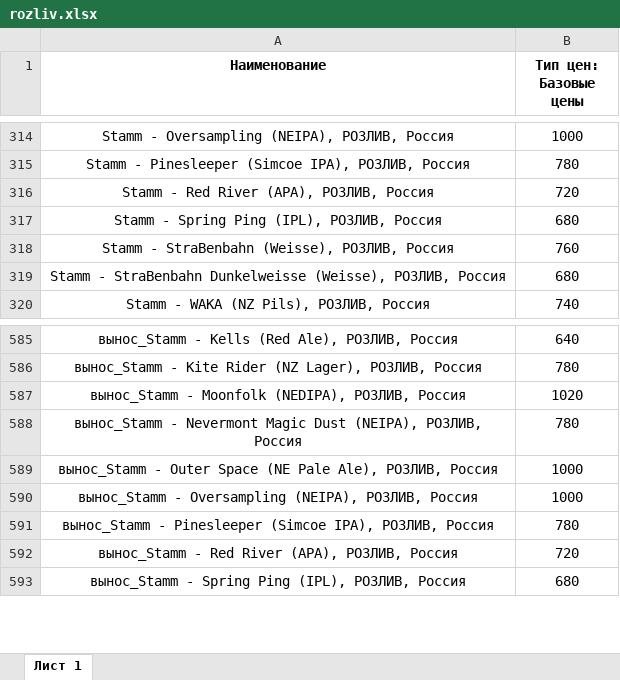
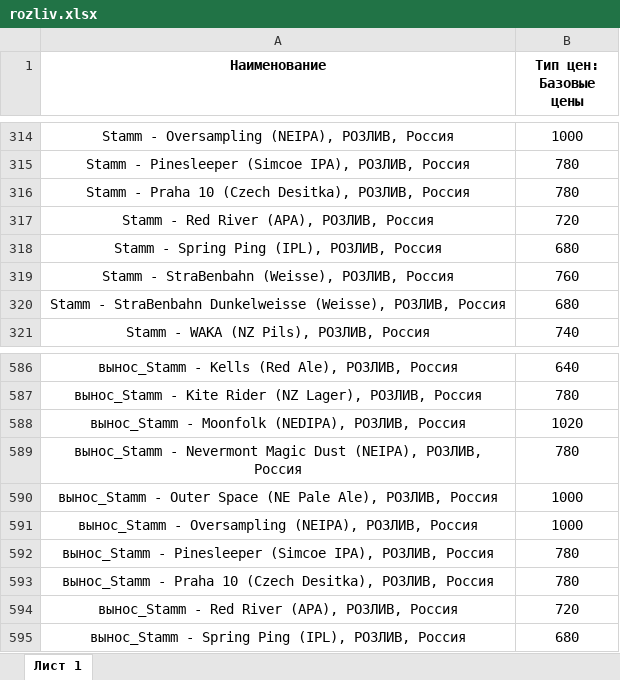
Before and after one commit to Saturnych/ohmybeer.ru, an Excel workbook: src/data/rozliv.xlsx, sheet Лист 1, drawn as a sheet; only a part is shown, gaps mark what is left out; values as stored, in another font and other column widths than the file's, no borders; the diff names each change by its address in the sheet, - before the commit and + after, or states it on an @@ line.

```diff
--- a/src/data/rozliv.xlsx (sheet Лист 1)
+++ b/src/data/rozliv.xlsx (sheet Лист 1)
+row 316: Stamm - Praha 10 (Czech Desitka), РОЗЛИВ, Россия | 780
+row 593: вынос_Stamm - Praha 10 (Czech Desitka), РОЗЛИВ, Россия | 780
```
Also changed, not shown: 4 other files.
